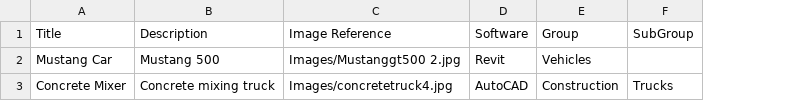
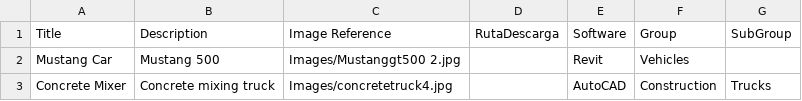
Before and after one commit to Willy26lul/Willy26lul.github.io, a CSV file: productos.csv, drawn as a sheet; the diff names each change by its address in the sheet, - before the commit and + after, or states it on an @@ line.

Commit message:
Update productos.csv

```diff
--- a/productos.csv
+++ b/productos.csv
+column D (RutaDescarga), empty
```
